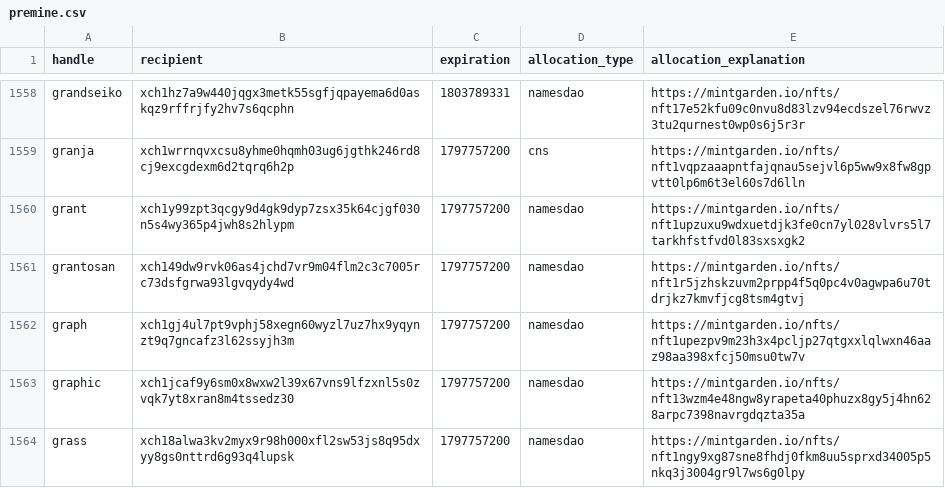
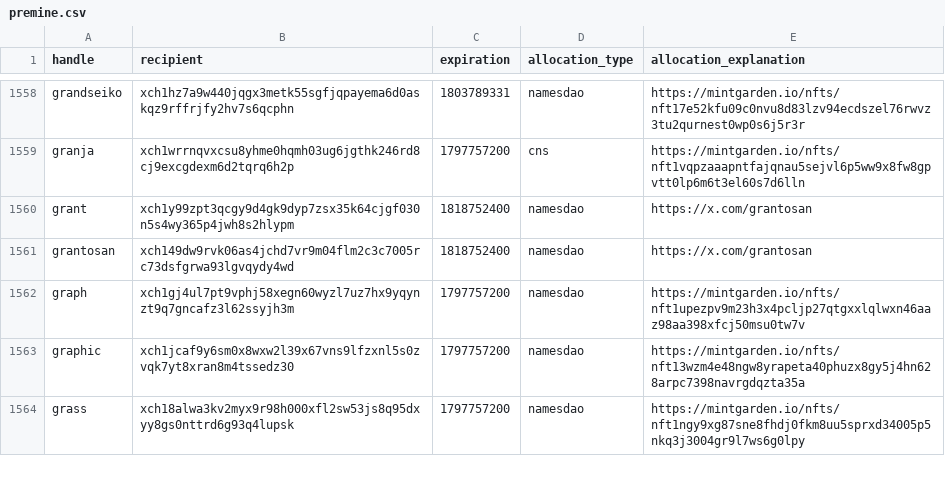
Before and after one commit to Yakuhito/nfts, a CSV file: premine.csv, drawn as a sheet; only a part is shown, gaps mark what is left out.

Commit message:
grant

```diff
--- a/premine.csv
+++ b/premine.csv
@@ -1559,4 +1559,4 @@ grandseiko,xch1hz7a9w440jqgx3metk55sgfjqpayema6d0askqz9rffrjfy2hv7s6qcphn,180378
 granja,xch1wrrnqvxcsu8yhme0hqmh03ug6jgthk246rd8cj9excgdexm6d2tqrq6h2p,1797757200,cns,https://mintgarden.io/nfts/nft1vqpzaaapntfajqnau5sejvl6p5ww9x8fw8gpvtt0lp6m6t3el60s7d6lln
-grant,xch1y99zpt3qcgy9d4gk9dyp7zsx35k64cjgf030n5s4wy365p4jwh8s2hlypm,1797757200,namesdao,https://mintgarden.io/nfts/nft1upzuxu9wdxuetdjk3fe0cn7yl028vlvrs5l7tarkhfstfvd0l83sxsxgk2
-grantosan,xch149dw9rvk06as4jchd7vr9m04flm2c3c7005rc73dsfgrwa93lgvqydy4wd,1797757200,namesdao,https://mintgarden.io/nfts/nft1r5jzhskzuvm2prpp4f5q0pc4v0agwpa6u70tdrjkz7kmvfjcg8tsm4gtvj
+grant,xch1y99zpt3qcgy9d4gk9dyp7zsx35k64cjgf030n5s4wy365p4jwh8s2hlypm,1818752400,namesdao,https://x.com/grantosan
+grantosan,xch149dw9rvk06as4jchd7vr9m04flm2c3c7005rc73dsfgrwa93lgvqydy4wd,1818752400,namesdao,https://x.com/grantosan
 graph,xch1gj4ul7pt9vphj58xegn60wyzl7uz7hx9yqynzt9q7gncafz3l62ssyjh3m,1797757200,namesdao,https://mintgarden.io/nfts/nft1upezpv9m23h3x4pcljp27qtgxxlqlwxn46aaz98aa398xfcj50msu0tw7v
```
Also changed, not shown: contributor-extensions.csv.
